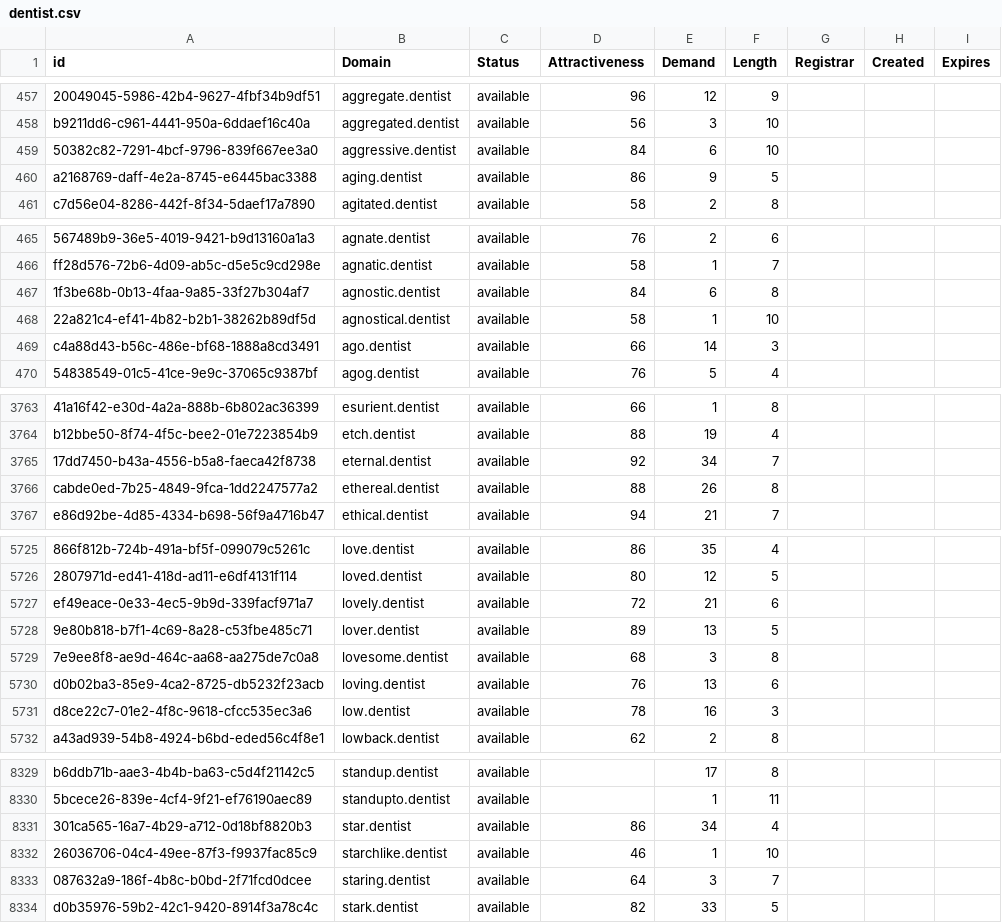
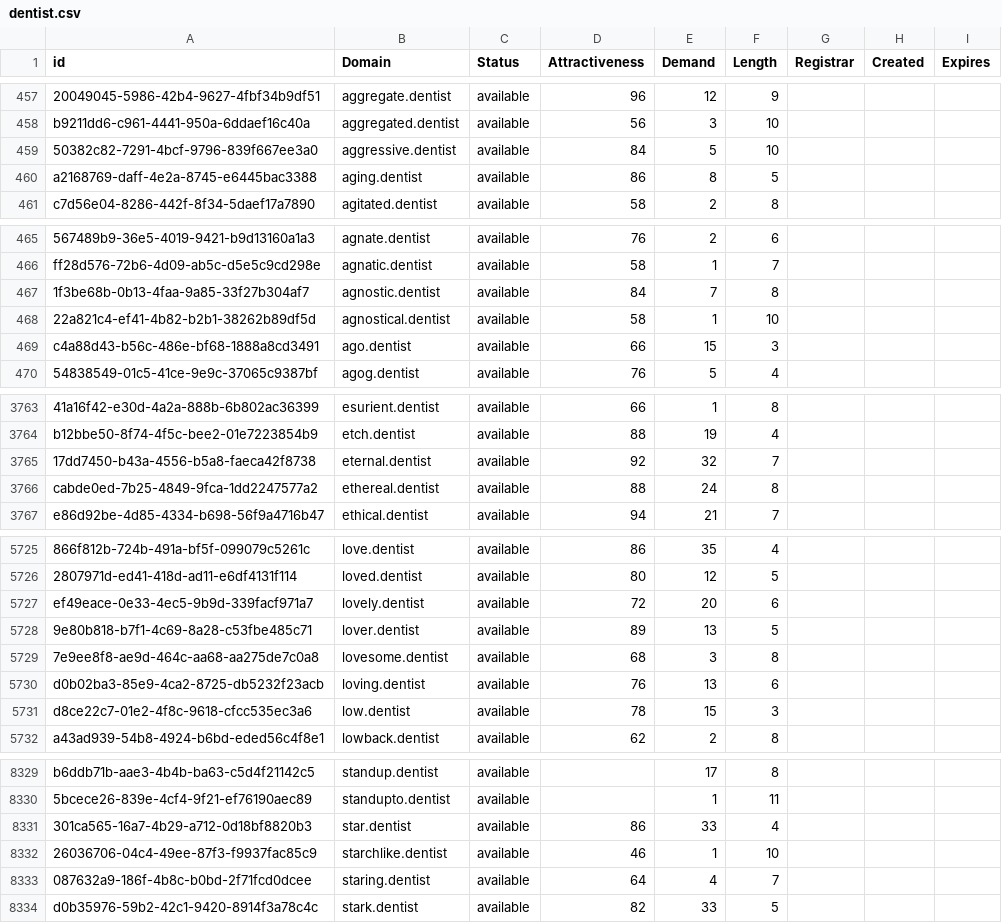
Before and after one commit to UniqueDomains/dentist-oneword-domains, a CSV file: dentist.csv, drawn as a sheet; only a part is shown, gaps mark what is left out; the diff covers the shown part only; the diff names each change by its address in the sheet, - before the commit and + after, or states it on an @@ line.

```diff
--- a/dentist.csv
+++ b/dentist.csv
-E459 (Demand): 6
+E459 (Demand): 5
-E460 (Demand): 9
+E460 (Demand): 8
-E467 (Demand): 6
+E467 (Demand): 7
-E469 (Demand): 14
+E469 (Demand): 15
-E3765 (Demand): 34
+E3765 (Demand): 32
-E3766 (Demand): 26
+E3766 (Demand): 24
-E5727 (Demand): 21
+E5727 (Demand): 20
-E5731 (Demand): 16
+E5731 (Demand): 15
-E8331 (Demand): 34
+E8331 (Demand): 33
-E8333 (Demand): 3
+E8333 (Demand): 4
```
Also changed, not shown: 2 added rows and 100 edited cells elsewhere in this file, 2 other files.
